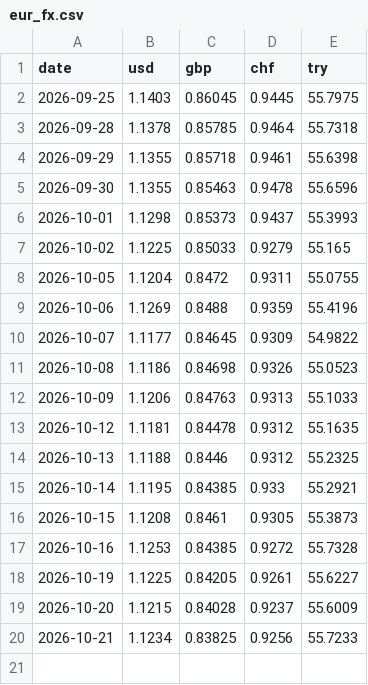
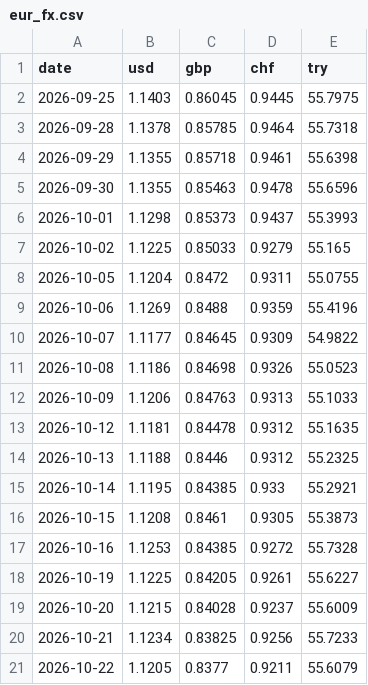
Before and after one commit to mohamedazouagh/daily-data-tracker, a CSV file: data/eur_fx.csv, drawn as a sheet.

```diff
--- a/data/eur_fx.csv
+++ b/data/eur_fx.csv
@@ -20 +20,2 @@ date,usd,gbp,chf,try
 2026-10-21,1.1234,0.83825,0.9256,55.7233
+2026-10-22,1.1205,0.8377,0.9211,55.6079
```
Also changed, not shown: data/weather_breda.csv, 2 other files.
